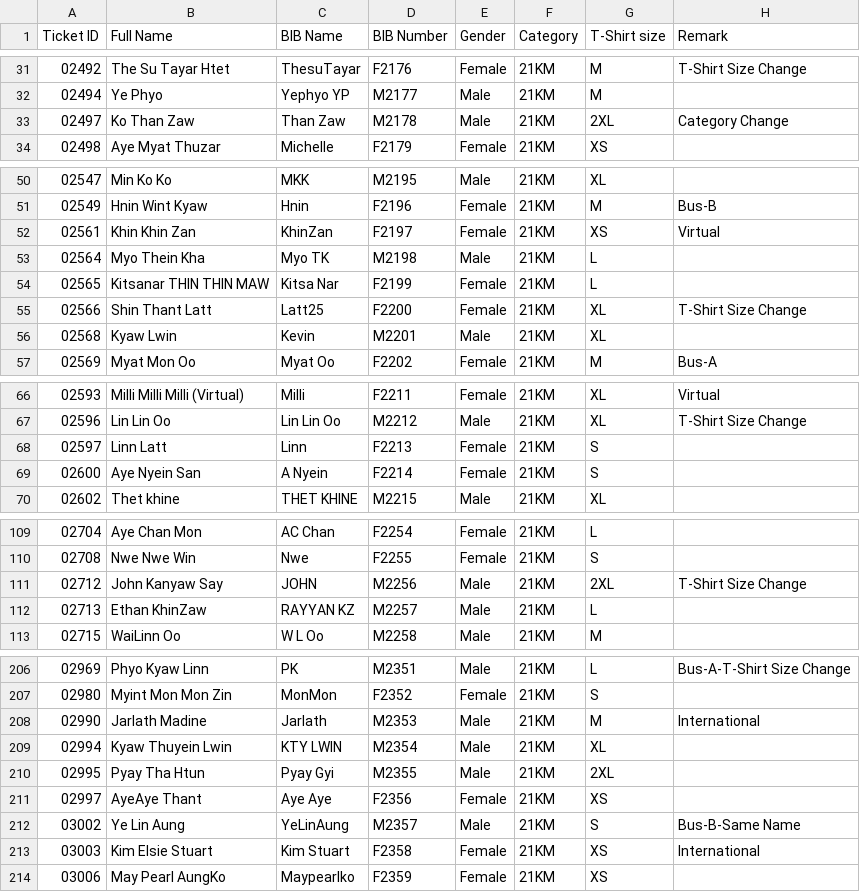
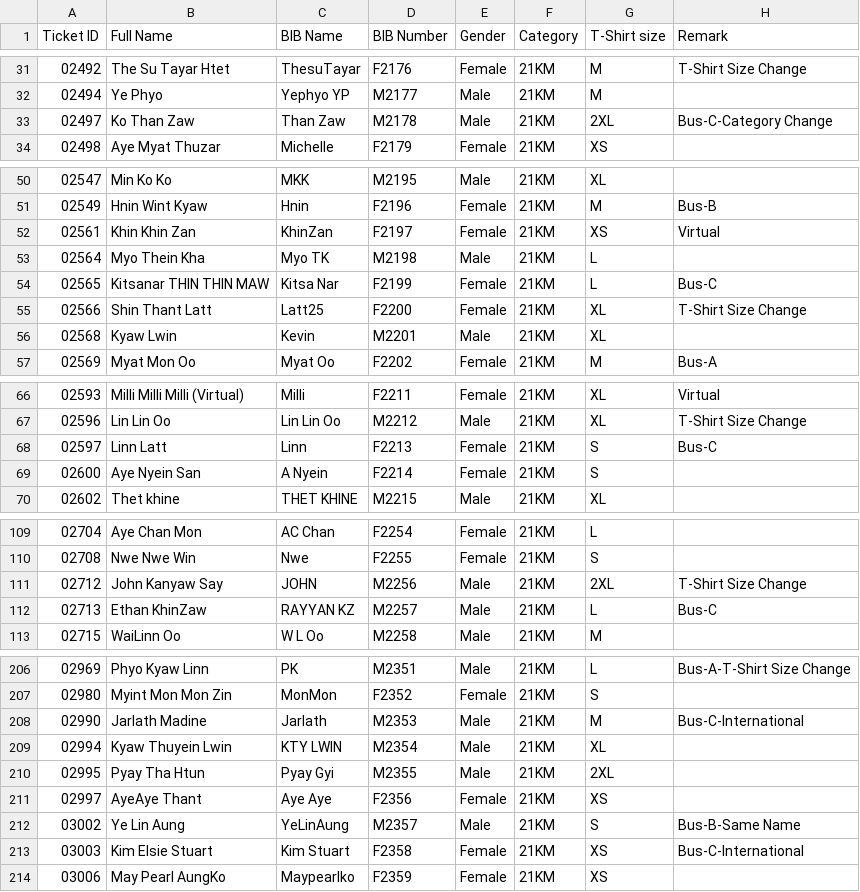
Before and after one commit to runderfulmyanmar-dotcom/bagan-marathon-2026, a CSV file: assets/21Km.csv, drawn as a sheet; only a part is shown, gaps mark what is left out; the diff covers the shown part only.

Commit message:
Update 21Km.csv

```diff
--- a/assets/21Km.csv
+++ b/assets/21Km.csv
@@ -32,3 +32,3 @@
 02494,Ye Phyo,Yephyo YP,M2177,Male,21KM,M,
-02497,Ko Than Zaw,Than Zaw,M2178,Male,21KM,2XL,Category Change
+02497,Ko Than Zaw,Than Zaw,M2178,Male,21KM,2XL,Bus-C-Category Change
 02498,Aye Myat Thuzar,Michelle,F2179,Female,21KM,XS,
@@ -53,3 +53,3 @@
 02564,Myo Thein Kha,Myo TK,M2198,Male,21KM,L,
-02565,Kitsanar THIN THIN MAW,Kitsa Nar,F2199,Female,21KM,L,
+02565,Kitsanar THIN THIN MAW,Kitsa Nar,F2199,Female,21KM,L,Bus-C
 02566,Shin Thant Latt,Latt25,F2200,Female,21KM,XL,T-Shirt Size Change
@@ -67,3 +67,3 @@
 02596,Lin Lin Oo,Lin Lin Oo,M2212,Male,21KM,XL,T-Shirt Size Change
-02597,Linn Latt,Linn,F2213,Female,21KM,S,
+02597,Linn Latt,Linn,F2213,Female,21KM,S,Bus-C
 02600,Aye Nyein San,A Nyein,F2214,Female,21KM,S,
@@ -111,3 +111,3 @@
 02712,John Kanyaw Say,JOHN,M2256,Male,21KM,2XL,T-Shirt Size Change
-02713,Ethan KhinZaw,RAYYAN KZ,M2257,Male,21KM,L,
+02713,Ethan KhinZaw,RAYYAN KZ,M2257,Male,21KM,L,Bus-C
 02715,WaiLinn Oo,W L Oo,M2258,Male,21KM,M,
@@ -207,3 +207,3 @@
 02980,Myint Mon Mon Zin,MonMon,F2352,Female,21KM,S,
-02990,Jarlath Madine,Jarlath,M2353,Male,21KM,M,International
+02990,Jarlath Madine,Jarlath,M2353,Male,21KM,M,Bus-C-International
 02994,Kyaw Thuyein Lwin,KTY LWIN,M2354,Male,21KM,XL,
@@ -212,3 +212,3 @@
 03002,Ye Lin Aung,YeLinAung,M2357,Male,21KM,S,Bus-B-Same Name
-03003,Kim Elsie Stuart,Kim Stuart,F2358,Female,21KM,XS,International
+03003,Kim Elsie Stuart,Kim Stuart,F2358,Female,21KM,XS,Bus-C-International
 03006,May Pearl AungKo,Maypearlko,F2359,Female,21KM,XS,
```
Also changed, not shown: 4 edited cells elsewhere in this file.
